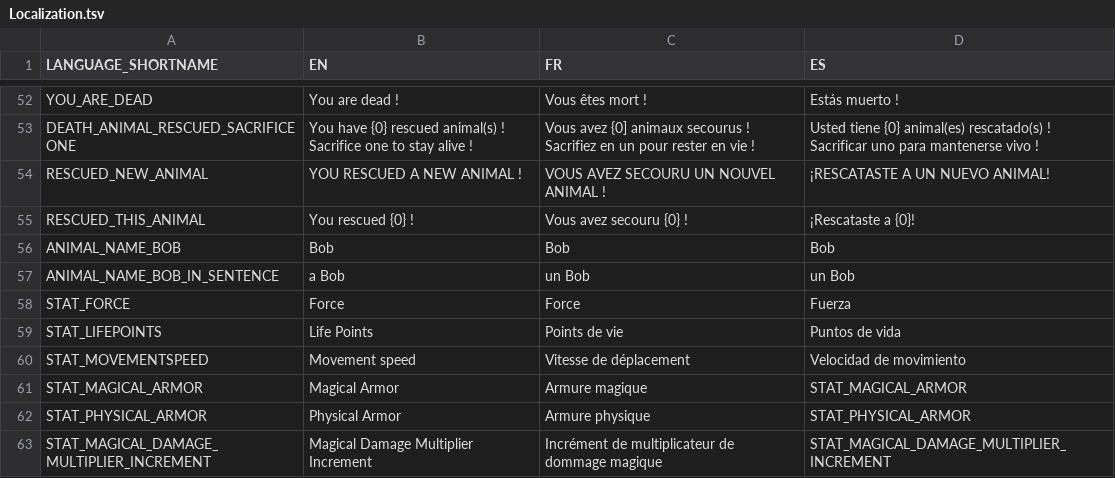
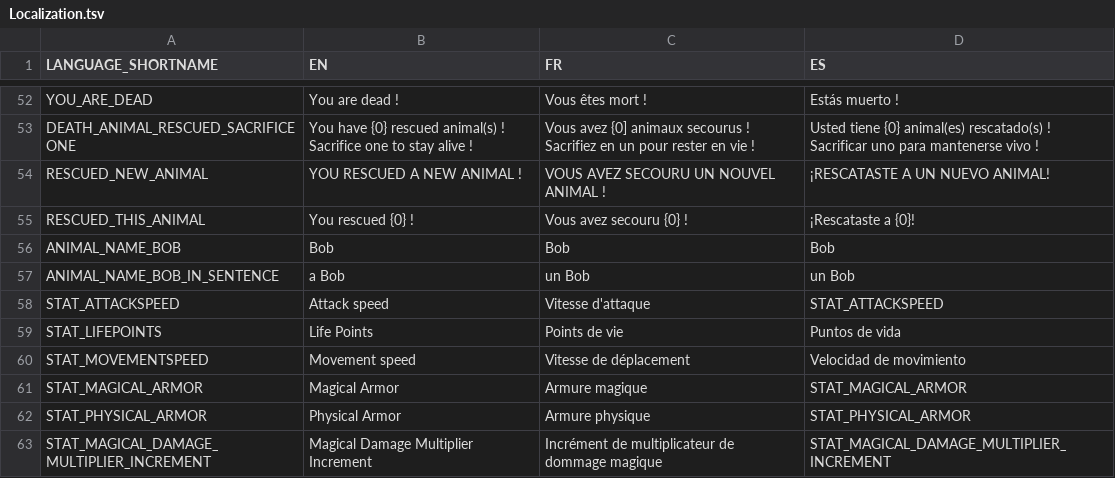
Before and after one commit to Gretsok/ProjElfe, a TSV file: ProjElfUnity/Assets/Resources/Localization.tsv, drawn as a sheet; only a part is shown, gaps mark what is left out; removed rows and columns are numbered as before the commit, all else as after; the diff names each change by its address in the sheet, - before the commit and + after, or states it on an @@ line.

```diff
--- a/ProjElfUnity/Assets/Resources/Localization.tsv
+++ b/ProjElfUnity/Assets/Resources/Localization.tsv
-row 58: STAT_FORCE | Force | Force | Fuerza
+row 58: STAT_ATTACKSPEED | Attack speed | Vitesse d'attaque | STAT_ATTACKSPEED
```
Also changed, not shown: 12 other files.
